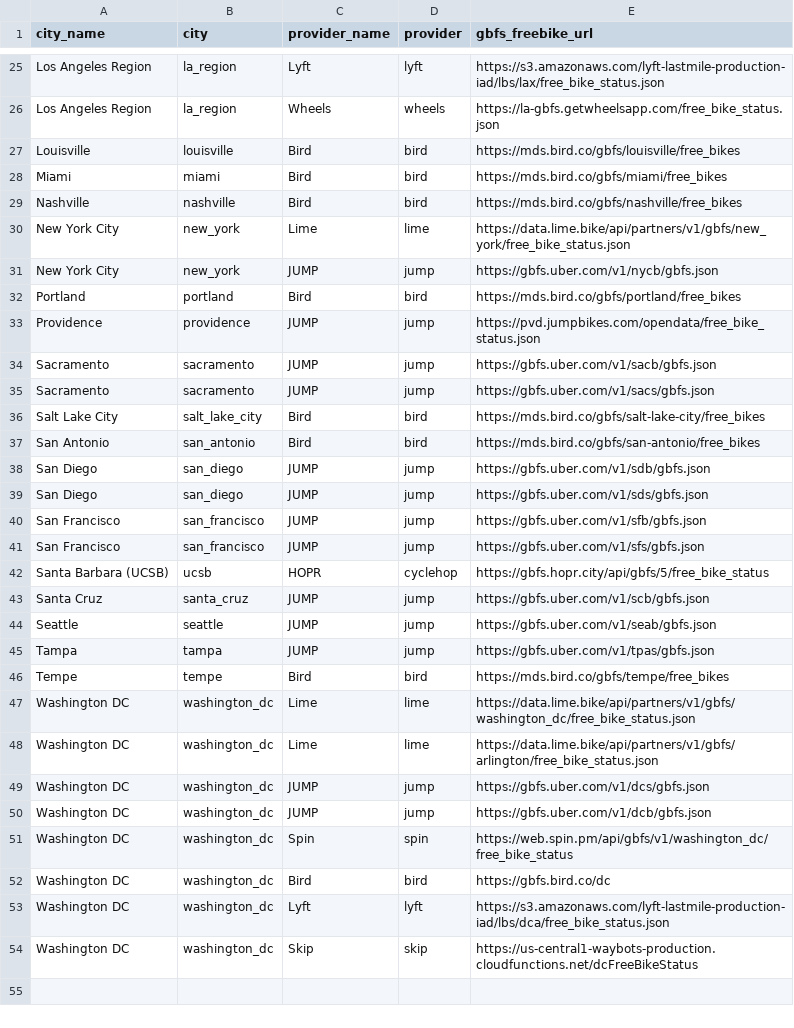
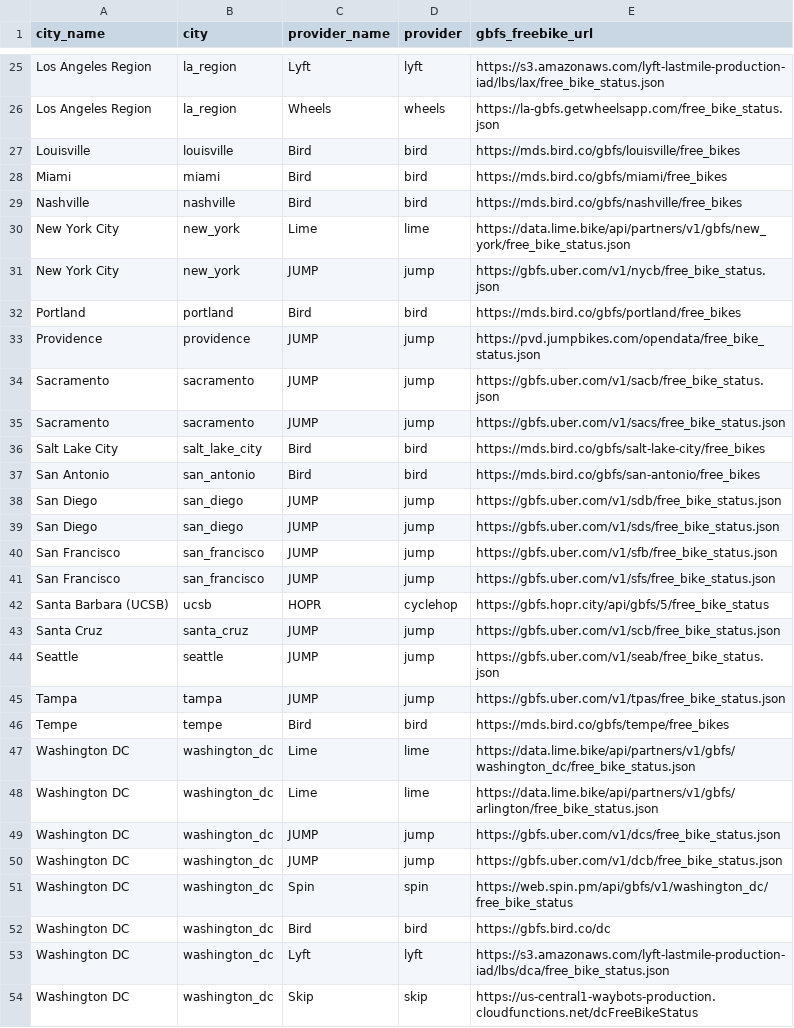
Before and after one commit to black-tea/swarm-of-scooters, a CSV file: data/systems.csv, drawn as a sheet; only a part is shown, gaps mark what is left out; the diff covers the shown part only.

Commit message:
Update systems.csv
update jump gbfs urls (again) w/ free bike status

```diff
--- a/data/systems.csv
+++ b/data/systems.csv
@@ -30,17 +30,17 @@ Nashville,nashville,Bird,bird,https://mds.bird.co/gbfs/nashville/free_bikes
 New York City,new_york,Lime,lime,https://data.lime.bike/api/partners/v1/gbfs/new_york/free_bike_status.json
-New York City,new_york,JUMP,jump,https://gbfs.uber.com/v1/nycb/gbfs.json
+New York City,new_york,JUMP,jump,https://gbfs.uber.com/v1/nycb/free_bike_status.json
 Portland,portland,Bird,bird,https://mds.bird.co/gbfs/portland/free_bikes
 Providence,providence,JUMP,jump,https://pvd.jumpbikes.com/opendata/free_bike_status.json
-Sacramento,sacramento,JUMP,jump,https://gbfs.uber.com/v1/sacb/gbfs.json
-Sacramento,sacramento,JUMP,jump,https://gbfs.uber.com/v1/sacs/gbfs.json
+Sacramento,sacramento,JUMP,jump,https://gbfs.uber.com/v1/sacb/free_bike_status.json
+Sacramento,sacramento,JUMP,jump,https://gbfs.uber.com/v1/sacs/free_bike_status.json
 Salt Lake City,salt_lake_city,Bird,bird,https://mds.bird.co/gbfs/salt-lake-city/free_bikes
 San Antonio,san_antonio,Bird,bird,https://mds.bird.co/gbfs/san-antonio/free_bikes
-San Diego,san_diego,JUMP,jump,https://gbfs.uber.com/v1/sdb/gbfs.json
-San Diego,san_diego,JUMP,jump,https://gbfs.uber.com/v1/sds/gbfs.json
-San Francisco,san_francisco,JUMP,jump,https://gbfs.uber.com/v1/sfb/gbfs.json
-San Francisco,san_francisco,JUMP,jump,https://gbfs.uber.com/v1/sfs/gbfs.json
+San Diego,san_diego,JUMP,jump,https://gbfs.uber.com/v1/sdb/free_bike_status.json
+San Diego,san_diego,JUMP,jump,https://gbfs.uber.com/v1/sds/free_bike_status.json
+San Francisco,san_francisco,JUMP,jump,https://gbfs.uber.com/v1/sfb/free_bike_status.json
+San Francisco,san_francisco,JUMP,jump,https://gbfs.uber.com/v1/sfs/free_bike_status.json
 Santa Barbara (UCSB),ucsb,HOPR,cyclehop,https://gbfs.hopr.city/api/gbfs/5/free_bike_status
-Santa Cruz,santa_cruz,JUMP,jump,https://gbfs.uber.com/v1/scb/gbfs.json
-Seattle,seattle,JUMP,jump,https://gbfs.uber.com/v1/seab/gbfs.json
-Tampa,tampa,JUMP,jump,https://gbfs.uber.com/v1/tpas/gbfs.json
+Santa Cruz,santa_cruz,JUMP,jump,https://gbfs.uber.com/v1/scb/free_bike_status.json
+Seattle,seattle,JUMP,jump,https://gbfs.uber.com/v1/seab/free_bike_status.json
+Tampa,tampa,JUMP,jump,https://gbfs.uber.com/v1/tpas/free_bike_status.json
 Tempe,tempe,Bird,bird,https://mds.bird.co/gbfs/tempe/free_bikes
@@ -48,4 +48,4 @@ Washington DC,washington_dc,Lime,lime,https://data.lime.bike/api/partners/v1/gbf
 Washington DC,washington_dc,Lime,lime,https://data.lime.bike/api/partners/v1/gbfs/arlington/free_bike_status.json
-Washington DC,washington_dc,JUMP,jump,https://gbfs.uber.com/v1/dcs/gbfs.json
-Washington DC,washington_dc,JUMP,jump,https://gbfs.uber.com/v1/dcb/gbfs.json
+Washington DC,washington_dc,JUMP,jump,https://gbfs.uber.com/v1/dcs/free_bike_status.json
+Washington DC,washington_dc,JUMP,jump,https://gbfs.uber.com/v1/dcb/free_bike_status.json
 Washington DC,washington_dc,Spin,spin,https://web.spin.pm/api/gbfs/v1/washington_dc/free_bike_status
```
Also changed, not shown: 5 edited cells elsewhere in this file.
